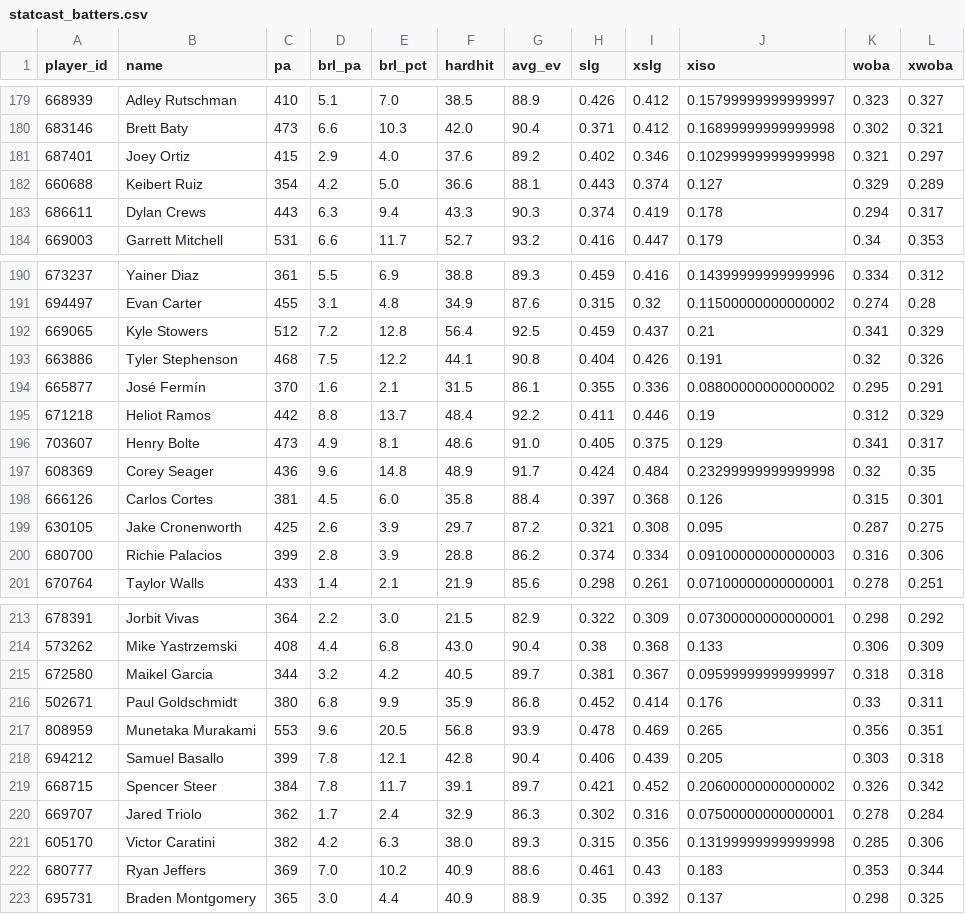
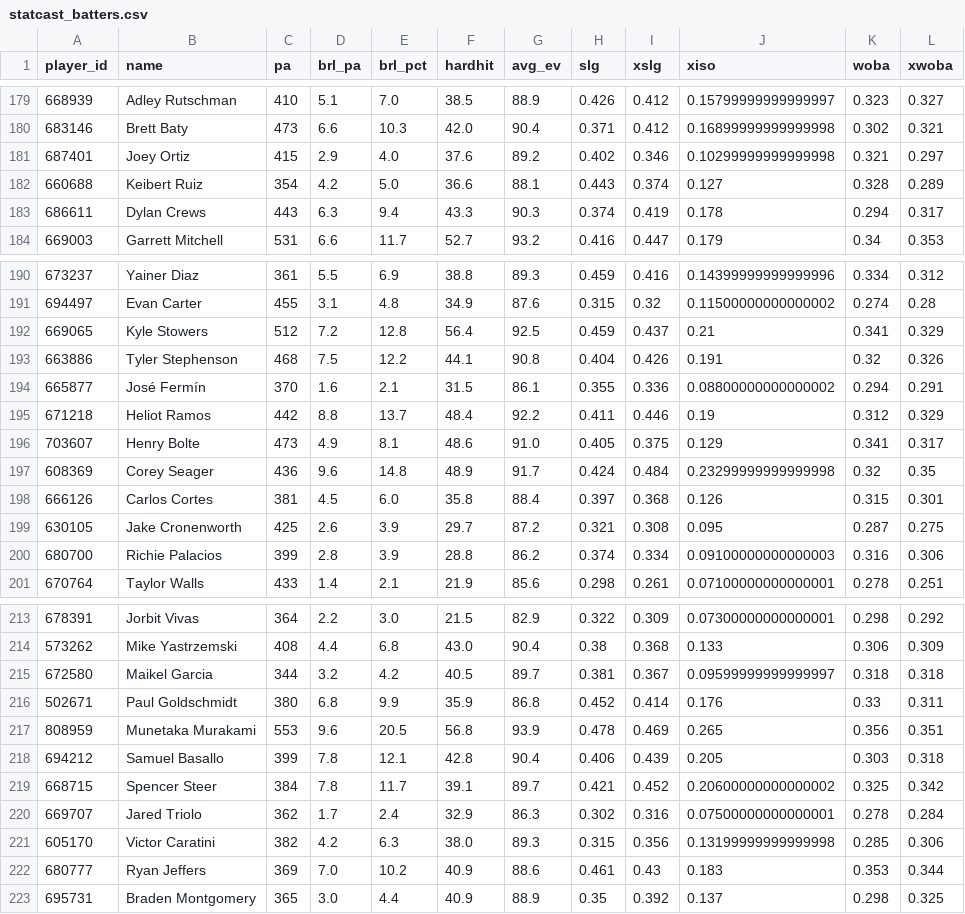
Before and after one commit to drshawnhall20176/H2_Platform, a CSV file: data/statcast_batters.csv, drawn as a sheet; only a part is shown, gaps mark what is left out; the diff covers the shown part only.

```diff
--- a/data/statcast_batters.csv
+++ b/data/statcast_batters.csv
@@ -181,3 +181,3 @@ player_id,name,pa,brl_pa,brl_pct,hardhit,avg_ev,slg,xslg,xiso,woba,xwoba
 687401,Joey Ortiz,415,2.9,4.0,37.6,89.2,0.402,0.346,0.10299999999999998,0.321,0.297
-660688,Keibert Ruiz,354,4.2,5.0,36.6,88.1,0.443,0.374,0.127,0.329,0.289
+660688,Keibert Ruiz,354,4.2,5.0,36.6,88.1,0.443,0.374,0.127,0.328,0.289
 686611,Dylan Crews,443,6.3,9.4,43.3,90.3,0.374,0.419,0.178,0.294,0.317
@@ -193,3 +193,3 @@ player_id,name,pa,brl_pa,brl_pct,hardhit,avg_ev,slg,xslg,xiso,woba,xwoba
 663886,Tyler Stephenson,468,7.5,12.2,44.1,90.8,0.404,0.426,0.191,0.32,0.326
-665877,José Fermín,370,1.6,2.1,31.5,86.1,0.355,0.336,0.08800000000000002,0.295,0.291
+665877,José Fermín,370,1.6,2.1,31.5,86.1,0.355,0.336,0.08800000000000002,0.294,0.291
 671218,Heliot Ramos,442,8.8,13.7,48.4,92.2,0.411,0.446,0.19,0.312,0.329
@@ -218,3 +218,3 @@ player_id,name,pa,brl_pa,brl_pct,hardhit,avg_ev,slg,xslg,xiso,woba,xwoba
 694212,Samuel Basallo,399,7.8,12.1,42.8,90.4,0.406,0.439,0.205,0.303,0.318
-668715,Spencer Steer,384,7.8,11.7,39.1,89.7,0.421,0.452,0.20600000000000002,0.326,0.342
+668715,Spencer Steer,384,7.8,11.7,39.1,89.7,0.421,0.452,0.20600000000000002,0.325,0.342
 669707,Jared Triolo,362,1.7,2.4,32.9,86.3,0.302,0.316,0.07500000000000001,0.278,0.284
```
Also changed, not shown: 15 edited cells elsewhere in this file, data/catcher_framing.csv, data/statcast_pitchers.csv.
